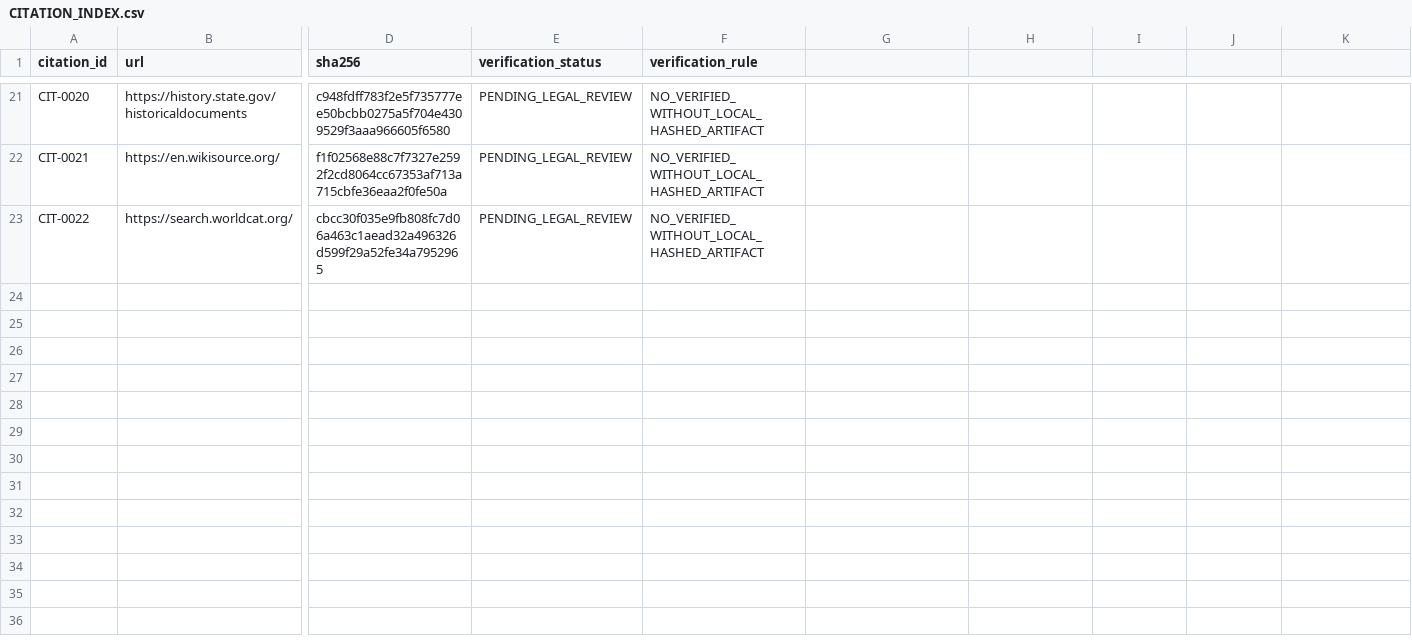
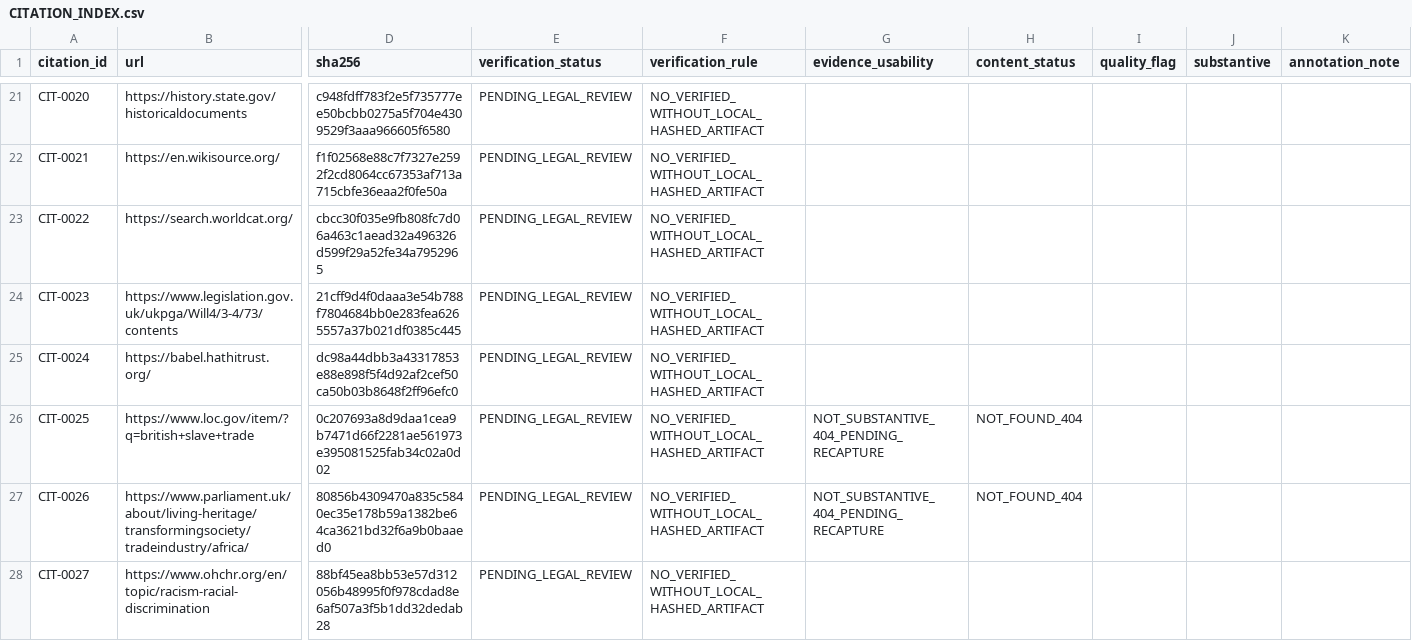
Before and after one commit to GlobalRestitutionAlliance/african-american-gb-reparations-master-litigation, a CSV file: 03_Evidentiary_Exhibits/CITATION_INDEX.csv, drawn as a sheet; only a part is shown, gaps mark what is left out; rows hold the shown columns only; the diff names each change by its address in the sheet, - before the commit and + after, or states it on an @@ line.

Commit message:
REVERT-UNDO: restore pre-revert content after all-repo placeholder revert

```diff
--- a/03_Evidentiary_Exhibits/CITATION_INDEX.csv
+++ b/03_Evidentiary_Exhibits/CITATION_INDEX.csv
-G1: (empty)
+G1: evidence_usability
-H1: (empty)
+H1: content_status
-I1: (empty)
+I1: quality_flag
-J1: (empty)
+J1: substantive
-K1: (empty)
+K1: annotation_note
+row 24: CIT-0023 | https://www.legislation.gov.uk/ukpga/Will4/3-4/73/contents | 21cff9d4f0daaa3e54b788f7804684bb0e283fea6265557a37b021df0385c445 | PENDING_LEGAL_REVIEW | NO_VERIFIED_WITHOUT_LOCAL_HASHED_ARTIFACT
+row 25: CIT-0024 | https://babel.hathitrust.org/ | dc98a44dbb3a43317853e88e898f5f4d92af2cef50ca50b03b8648f2ff96efc0 | PENDING_LEGAL_REVIEW | NO_VERIFIED_WITHOUT_LOCAL_HASHED_ARTIFACT
+row 26: CIT-0025 | https://www.loc.gov/item/?q=british+slave+trade | 0c207693a8d9daa1cea9b7471d66f2281ae561973e395081525fab34c02a0d02 | PENDING_LEGAL_REVIEW | NO_VERIFIED_WITHOUT_LOCAL_HASHED_ARTIFACT | NOT_SUBSTANTIVE_404_PENDING_RECAPTURE | NOT_FOUND_404
+row 27: CIT-0026 | https://www.parliament.uk/about/living-heritage/transformingsociety/tradeindustry/africa/ | 80856b4309470a835c5840ec35e178b59a1382be64ca3621bd32f6a9b0baaed0 | PENDING_LEGAL_REVIEW | NO_VERIFIED_WITHOUT_LOCAL_HASHED_ARTIFACT | NOT_SUBSTANTIVE_404_PENDING_RECAPTURE | NOT_FOUND_404
+row 28: CIT-0027 | https://www.ohchr.org/en/topic/racism-racial-discrimination | 88bf45ea8bb53e57d312056b48995f0f978cdad8e6af507a3f5b1dd32dedab28 | PENDING_LEGAL_REVIEW | NO_VERIFIED_WITHOUT_LOCAL_HASHED_ARTIFACT
```
Also changed, not shown: 13 other files.
